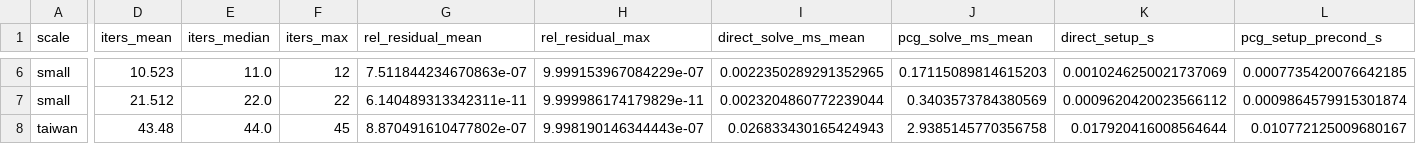
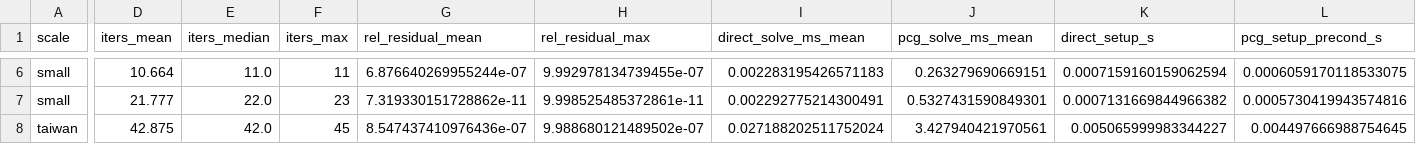
Before and after one commit to errard70101/Caught-in-the-Crossfire, a CSV file: theory/mf_oi_svmvar_report/code/thread3_po_draws/pcg_tolerance.csv, drawn as a sheet; only a part is shown, gaps mark what is left out; the diff covers the shown part only; the diff names each change by its address in the sheet, - before the commit and + after, or states it on an @@ line.

```diff
--- a/theory/mf_oi_svmvar_report/code/thread3_po_draws/pcg_tolerance.csv
+++ b/theory/mf_oi_svmvar_report/code/thread3_po_draws/pcg_tolerance.csv
-D6 (iters_mean): 10.523
+D6 (iters_mean): 10.664
-F6 (iters_max): 12
+F6 (iters_max): 11
-G6 (rel_residual_mean): 7.511844234670863e-07
+G6 (rel_residual_mean): 6.876640269955244e-07
-H6 (rel_residual_max): 9.999153967084229e-07
+H6 (rel_residual_max): 9.992978134739455e-07
-I6 (direct_solve_ms_mean): 0.0022350289291352965
+I6 (direct_solve_ms_mean): 0.002283195426571183
-J6 (pcg_solve_ms_mean): 0.17115089814615203
+J6 (pcg_solve_ms_mean): 0.263279690669151
-K6 (direct_setup_s): 0.0010246250021737069
+K6 (direct_setup_s): 0.0007159160159062594
-L6 (pcg_setup_precond_s): 0.0007735420076642185
+L6 (pcg_setup_precond_s): 0.0006059170118533075
-D7 (iters_mean): 21.512
+D7 (iters_mean): 21.777
-F7 (iters_max): 22
+F7 (iters_max): 23
-G7 (rel_residual_mean): 6.140489313342311e-11
+G7 (rel_residual_mean): 7.319330151728862e-11
-H7 (rel_residual_max): 9.999986174179829e-11
+H7 (rel_residual_max): 9.998525485372861e-11
-I7 (direct_solve_ms_mean): 0.0023204860772239044
+I7 (direct_solve_ms_mean): 0.002292775214300491
-J7 (pcg_solve_ms_mean): 0.3403573784380569
+J7 (pcg_solve_ms_mean): 0.5327431590849301
-K7 (direct_setup_s): 0.0009620420023566112
+K7 (direct_setup_s): 0.0007131669844966382
-L7 (pcg_setup_precond_s): 0.0009864579915301874
+L7 (pcg_setup_precond_s): 0.0005730419943574816
-D8 (iters_mean): 43.48
+D8 (iters_mean): 42.875
-E8 (iters_median): 44.0
+E8 (iters_median): 42.0
-G8 (rel_residual_mean): 8.870491610477802e-07
+G8 (rel_residual_mean): 8.547437410976436e-07
-H8 (rel_residual_max): 9.998190146344443e-07
+H8 (rel_residual_max): 9.988680121489502e-07
-I8 (direct_solve_ms_mean): 0.026833430165424943
+I8 (direct_solve_ms_mean): 0.027188202511752024
-J8 (pcg_solve_ms_mean): 2.9385145770356758
+J8 (pcg_solve_ms_mean): 3.427940421970561
-K8 (direct_setup_s): 0.017920416008564644
+K8 (direct_setup_s): 0.005065999983344227
-L8 (pcg_setup_precond_s): 0.010772125009680167
+L8 (pcg_setup_precond_s): 0.004497666988754645
```
Also changed, not shown: 40 edited cells elsewhere in this file, theory/mf_oi_svmvar_report/code/thread2_pcg/results.csv, theory/mf_oi_svmvar_report/code/thread2b_fair_cost/results.csv, 19 other files.
